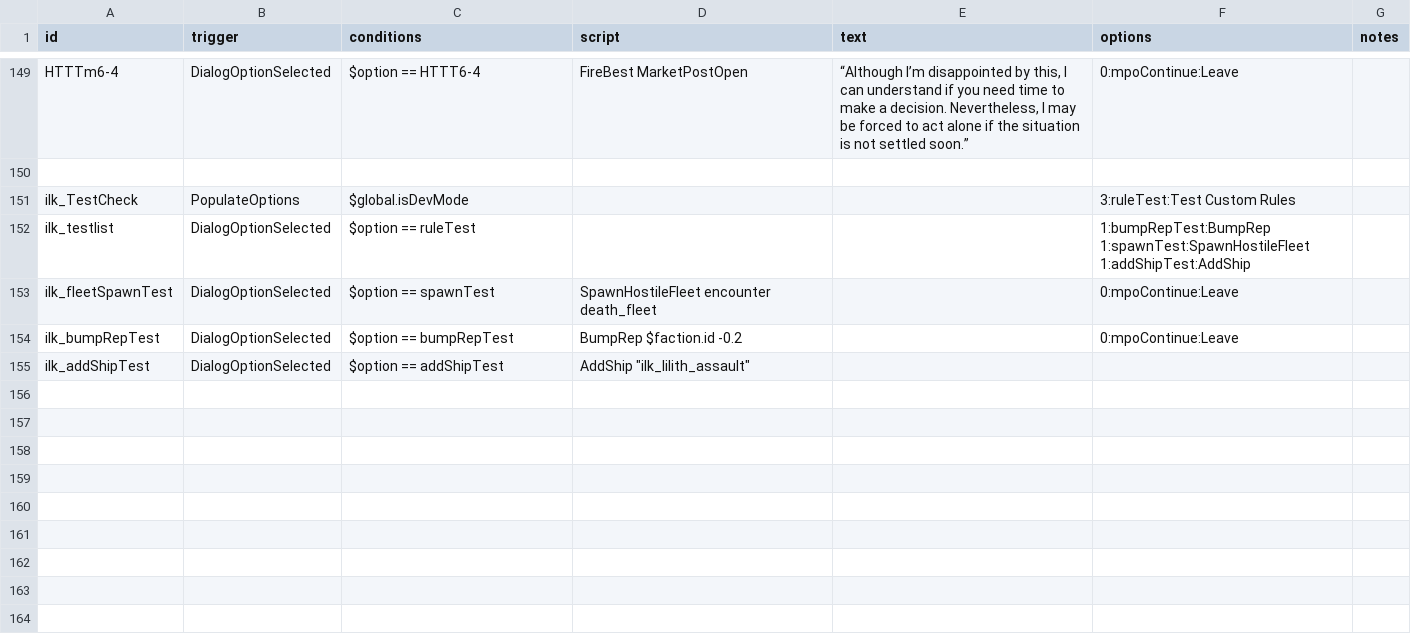
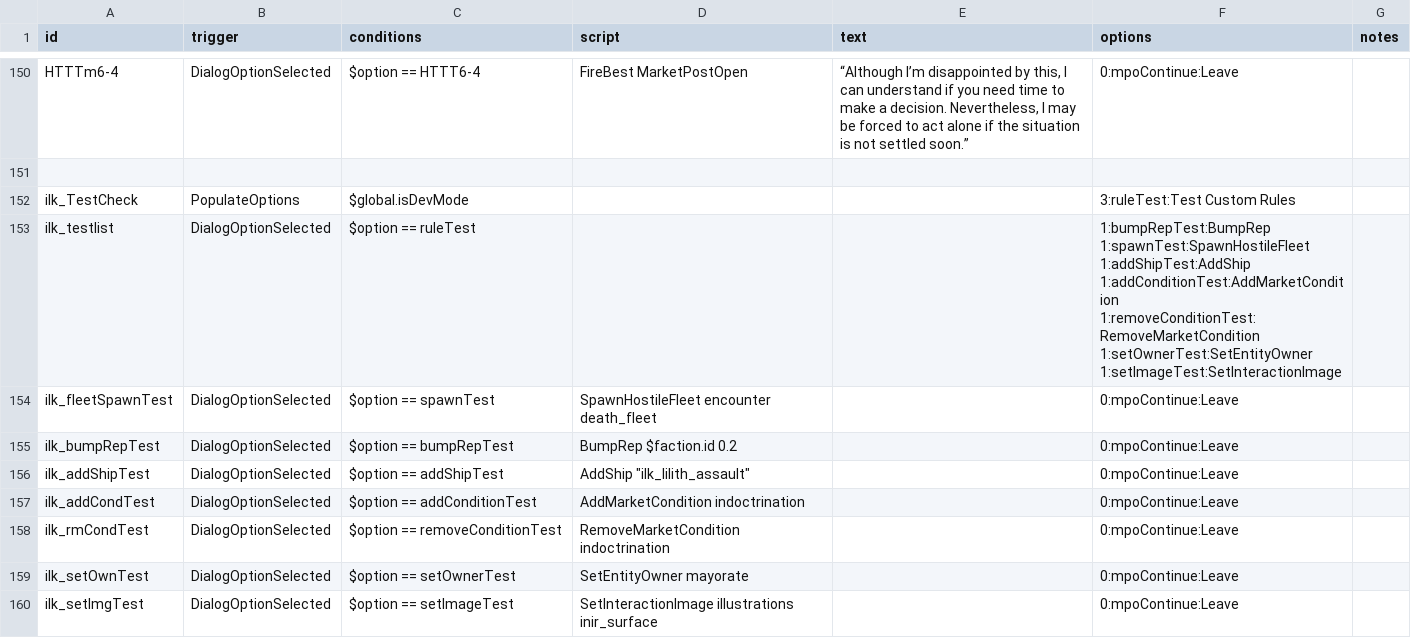
Before and after one commit to jstaf/mayorate, a CSV file: data/campaign/rules.csv, drawn as a sheet; only a part is shown, gaps mark what is left out; the diff covers the shown part only.

Commit message:
tightened up rules.csv, all rules except RemoveMarketCondition work

```diff
--- a/data/campaign/rules.csv
+++ b/data/campaign/rules.csv
@@ -259,7 +242,15 @@ HTTTm6-4,DialogOptionSelected,$option == HTTT6-4,FireBest MarketPostOpen,"“Alt
 ilk_TestCheck,PopulateOptions,$global.isDevMode,,,3:ruleTest:Test Custom Rules,
-ilk_testlist,DialogOptionSelected,$option == ruleTest,,,"1:bumpRepTest:BumpRep
-1:spawnTest:SpawnHostileFleet
-1:addShipTest:AddShip",
+ilk_testlist,DialogOptionSelected,$option == ruleTest,,,"1:bumpRepTest:BumpRep
+1:spawnTest:SpawnHostileFleet
+1:addShipTest:AddShip
+1:addConditionTest:AddMarketCondition
+1:removeConditionTest:RemoveMarketCondition
+1:setOwnerTest:SetEntityOwner
+1:setImageTest:SetInteractionImage",
 ilk_fleetSpawnTest,DialogOptionSelected,$option == spawnTest,SpawnHostileFleet encounter death_fleet,,0:mpoContinue:Leave,
-ilk_bumpRepTest,DialogOptionSelected,$option == bumpRepTest,BumpRep $faction.id -0.2,,0:mpoContinue:Leave,
-ilk_addShipTest,DialogOptionSelected,$option == addShipTest,"AddShip ""ilk_lilith_assault""",,,
+ilk_bumpRepTest,DialogOptionSelected,$option == bumpRepTest,BumpRep $faction.id 0.2,,0:mpoContinue:Leave,
+ilk_addShipTest,DialogOptionSelected,$option == addShipTest,"AddShip ""ilk_lilith_assault""",,0:mpoContinue:Leave,
+ilk_addCondTest,DialogOptionSelected,$option == addConditionTest,AddMarketCondition indoctrination,,0:mpoContinue:Leave,
+ilk_rmCondTest,DialogOptionSelected,$option == removeConditionTest,RemoveMarketCondition indoctrination,,0:mpoContinue:Leave,
+ilk_setOwnTest,DialogOptionSelected,$option == setOwnerTest,SetEntityOwner mayorate,,0:mpoContinue:Leave,
+ilk_setImgTest,DialogOptionSelected,$option == setImageTest,SetInteractionImage illustrations inir_surface,,0:mpoContinue:Leave,
```
Also changed, not shown: 3 added rows, 2 removed rows and 15 edited cells elsewhere in this file, 7 other files.
